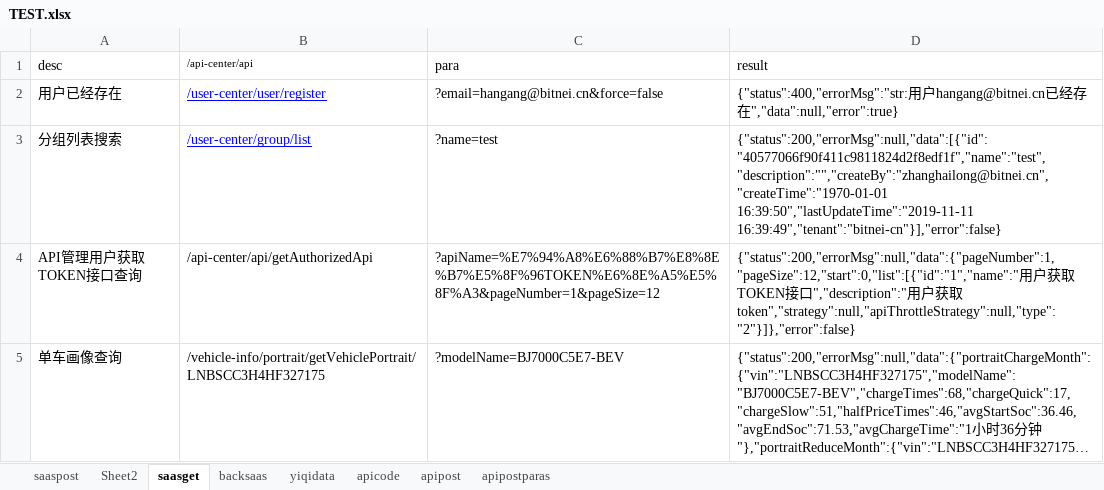
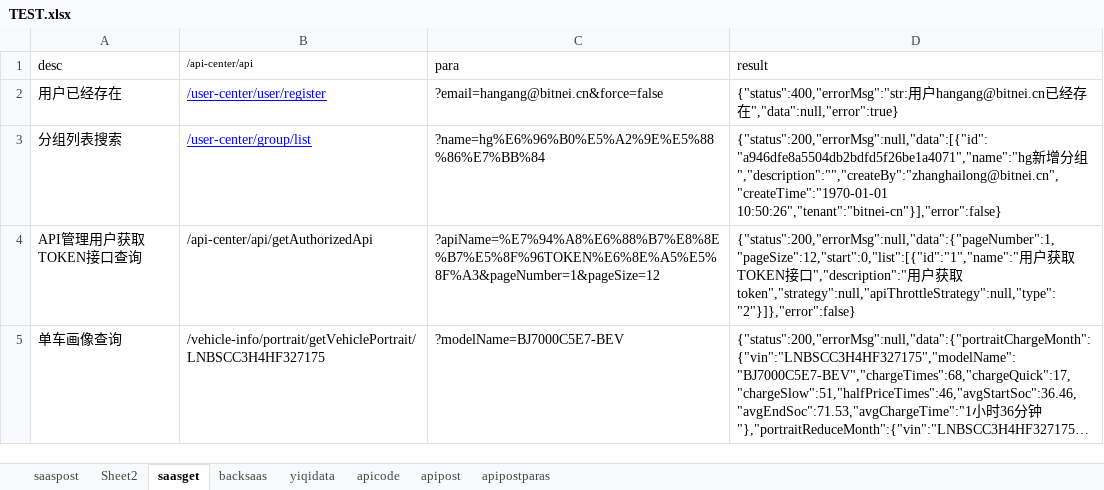
Before and after one commit to erichg001/apitest, an Excel workbook: src/main/resources/TEST.xlsx, sheet saasget, drawn as a sheet; only a part is shown; long unchanged cells end in …; values as stored, in another font and other column widths than the file's, no borders; the diff covers the shown part only; the diff names each change by its address in the sheet, - before the commit and + after, or states it on an @@ line.

```diff
--- a/src/main/resources/TEST.xlsx (sheet saasget)
+++ b/src/main/resources/TEST.xlsx (sheet saasget)
-C3 (para): ?name=test
+C3 (para): ?name=hg%E6%96%B0%E5%A2%9E%E5%88%86%E7%BB%84
-D3 (result): {"status":200,"errorMsg":null,"data":[{"id":"40577066f90f411c9811824d2f8edf1f","name":"test","description":"","createBy":"zhanghailong@bitnei.cn","createTime":"1970-01-01 16:39:50","lastUpdateTime":"2019-11-11 16:39:49","tenant":"bitnei-cn"}],"error":false}
+D3 (result): {"status":200,"errorMsg":null,"data":[{"id":"a946dfe8a5504db2bdfd5f26be1a4071","name":"hg新增分组","description":"","createBy":"zhanghailong@bitnei.cn","createTime":"1970-01-01 10:50:26","tenant":"bitnei-cn"}],"error":false}
```
Also changed, not shown: 3 edited cells elsewhere in this sheet, sheet apicode, 27 other files.
